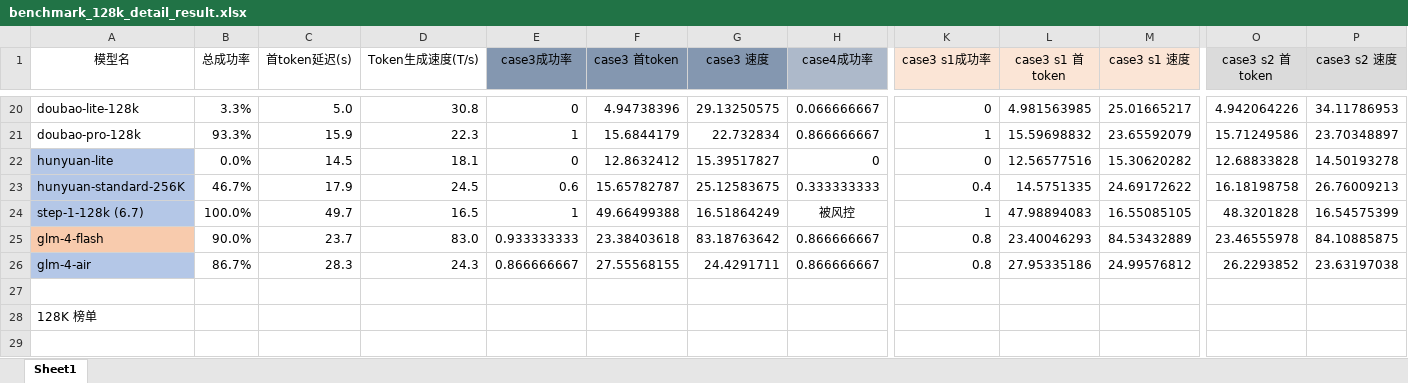
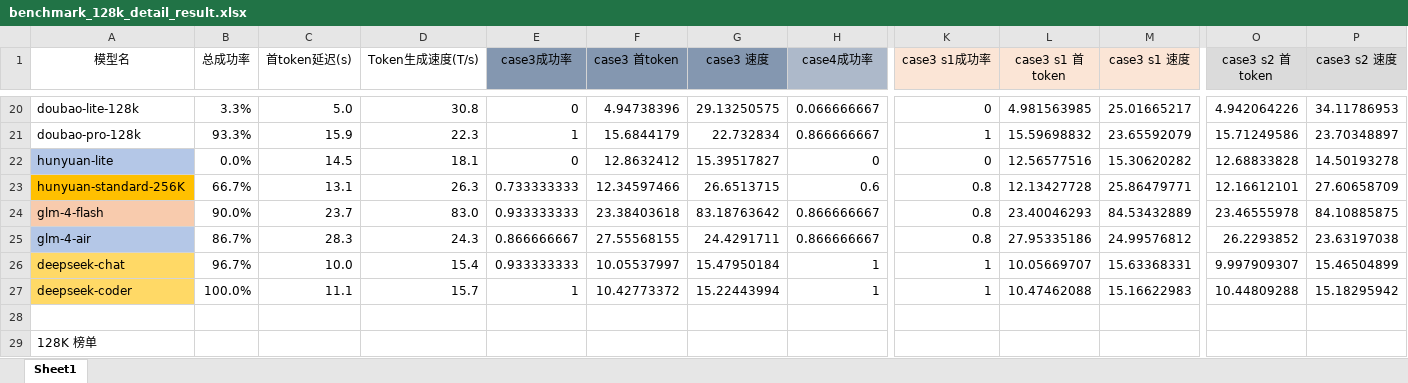
Before and after one commit to SomeoneKong/llm_long_context_bench202405, an Excel workbook: 128k_v1_data/benchmark_128k_detail_result.xlsx, sheet Sheet1, drawn as a sheet; only a part is shown, gaps mark what is left out; values as stored, in another font and other column widths than the file's, no borders; conditional formats not drawn; removed rows and columns are numbered as before the commit, all else as after; rows hold the shown columns only; the diff covers the shown part only; the diff names each change by its address in the sheet, - before the commit and + after, or states it on an @@ line.

```diff
--- a/128k_v1_data/benchmark_128k_detail_result.xlsx (sheet Sheet1)
+++ b/128k_v1_data/benchmark_128k_detail_result.xlsx (sheet Sheet1)
-A23 fill: #B4C7E7
+A23 fill: #FFC000
-B23 (总成功率): 46.7%
+B23 (总成功率): 66.7%
-C23 (首token延迟(s)): 17.9
+C23 (首token延迟(s)): 13.1
-D23 (Token生成速度(T/s)): 24.5
+D23 (Token生成速度(T/s)): 26.3
-E23 (case3成功率): 0.6
+E23 (case3成功率): 0.733333333
-F23 (case3 首token): 15.65782787
+F23 (case3 首token): 12.34597466
-G23 (case3 速度): 25.12583675
+G23 (case3 速度): 26.6513715
-H23 (case4成功率): 0.333333333
+H23 (case4成功率): 0.6
-K23 (case3 s1成功率): 0.4
+K23 (case3 s1成功率): 0.8
-L23 (case3 s1 首token): 14.5751335
+L23 (case3 s1 首token): 12.13427728
-M23 (case3 s1 速度): 24.69172622
+M23 (case3 s1 速度): 25.86479771
-O23 (case3 s2 首token): 16.18198758
+O23 (case3 s2 首token): 12.16612101
-P23 (case3 s2 速度): 26.76009213
+P23 (case3 s2 速度): 27.60658709
-row 24: step-1-128k (6.7) | 100.0% | 49.7 | 16.5 | 1 | 49.66499388 | 16.51864249 | 被风控 | 1 | 47.98894083 | 16.55085105 | 48.3201828 | 16.54575399
+row 26: deepseek-chat | 96.7% | 10.0 | 15.4 | 0.933333333 | 10.05537997 | 15.47950184 | 1 | 1 | 10.05669707 | 15.63368331 | 9.997909307 | 15.46504899
+row 27: deepseek-coder | 100.0% | 11.1 | 15.7 | 1 | 10.42773372 | 15.22443994 | 1 | 1 | 10.47462088 | 15.16622983 | 10.44809288 | 15.18295942
```
Also changed, not shown: 5 added rows, 5 removed rows, 36 edited cells and cell formats elsewhere in this sheet, formulas that keep their value.
